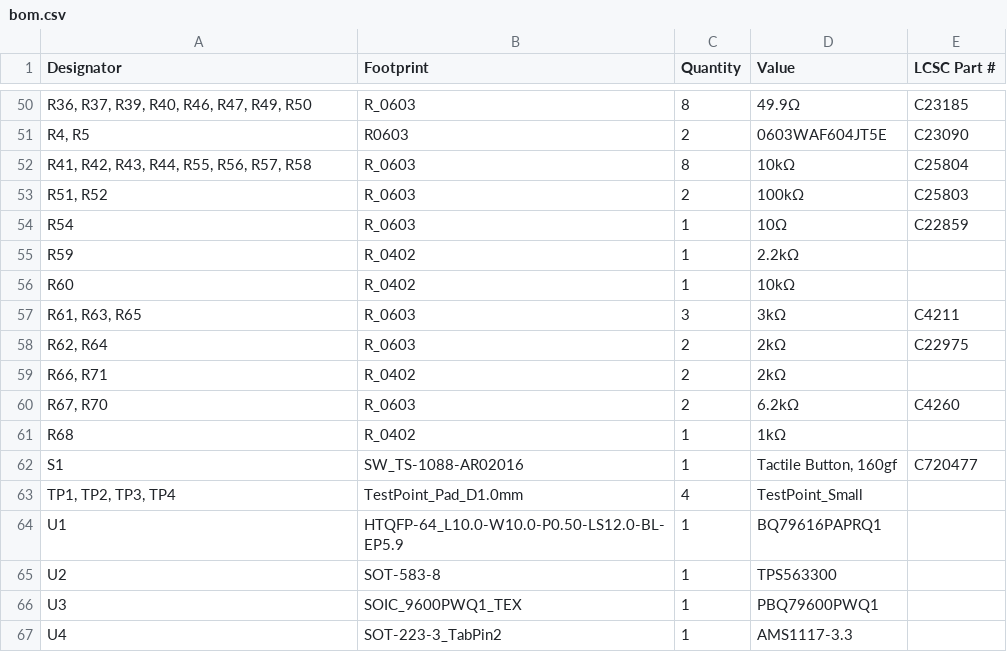
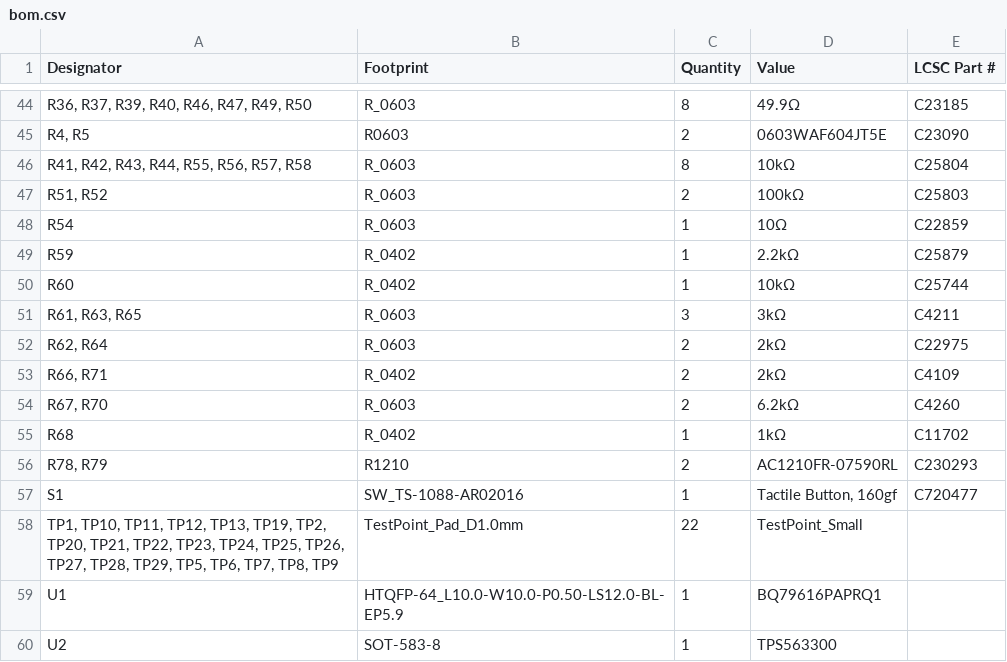
Before and after one commit to SCFormulaElectric/USC-Electrical-Systems, a CSV file: 2025-26/Boards/Custom_BMS/production/bom.csv, drawn as a sheet; only a part is shown, gaps mark what is left out; the shorter side is filled out with more unchanged rows; addresses are those after the commit; the diff covers the shown part only; the diff names each change by its address in the sheet, - before the commit and + after, or states it on an @@ line.

```diff
--- a/2025-26/Boards/Custom_BMS/production/bom.csv
+++ b/2025-26/Boards/Custom_BMS/production/bom.csv
-E49 (LCSC Part #): (empty)
+E49 (LCSC Part #): C25879
-E50 (LCSC Part #): (empty)
+E50 (LCSC Part #): C25744
-E53 (LCSC Part #): (empty)
+E53 (LCSC Part #): C4109
-E55 (LCSC Part #): (empty)
+E55 (LCSC Part #): C11702
+row 56: R78, R79 | R1210 | 2 | AC1210FR-07590RL | C230293
-A58 (Designator): TP1, TP2, TP3, TP4
+A58 (Designator): TP1, TP10, TP11, TP12, TP13, TP19, TP2, TP20, TP21, TP22, TP23, TP24, TP25, TP26, TP27, TP28, TP29, TP5, TP6, TP7, TP8, TP9
-C58 (Quantity): 4
+C58 (Quantity): 22
```
Also changed, not shown: 2 added rows, 8 removed rows and 18 edited cells elsewhere in this file, 2025-26/Boards/Custom_BMS/production/designators.csv, 2025-26/Boards/Custom_BMS/production/positions.csv, 14 other files.
